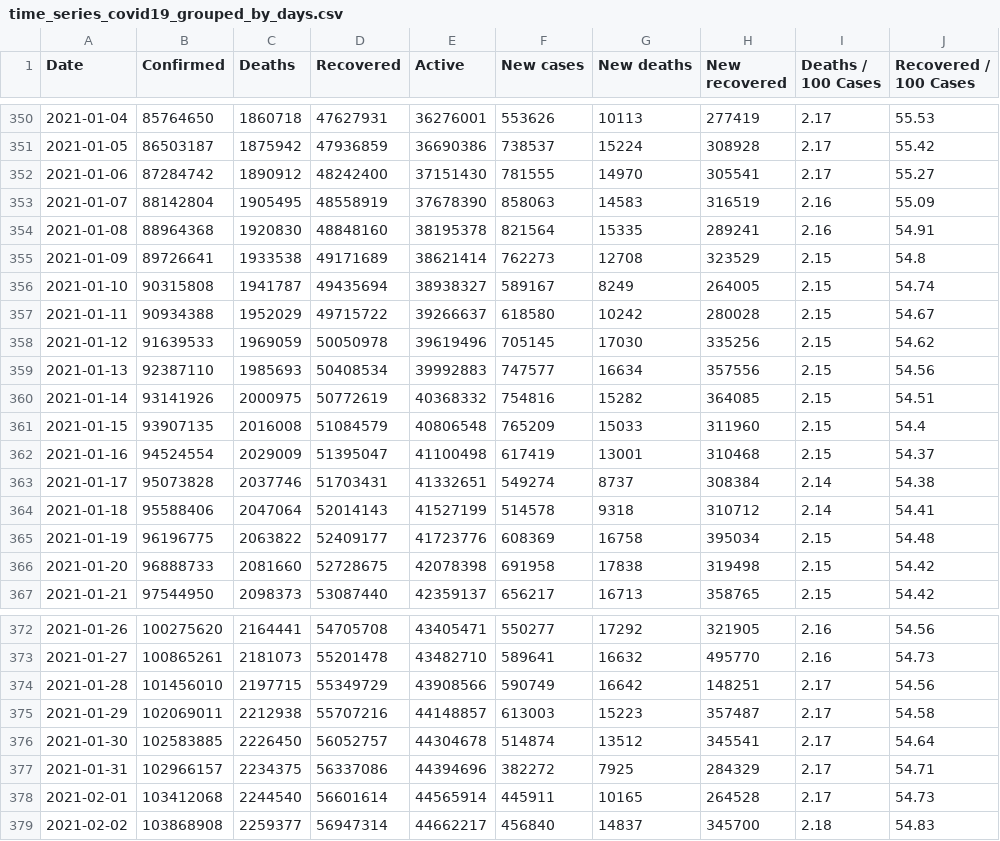
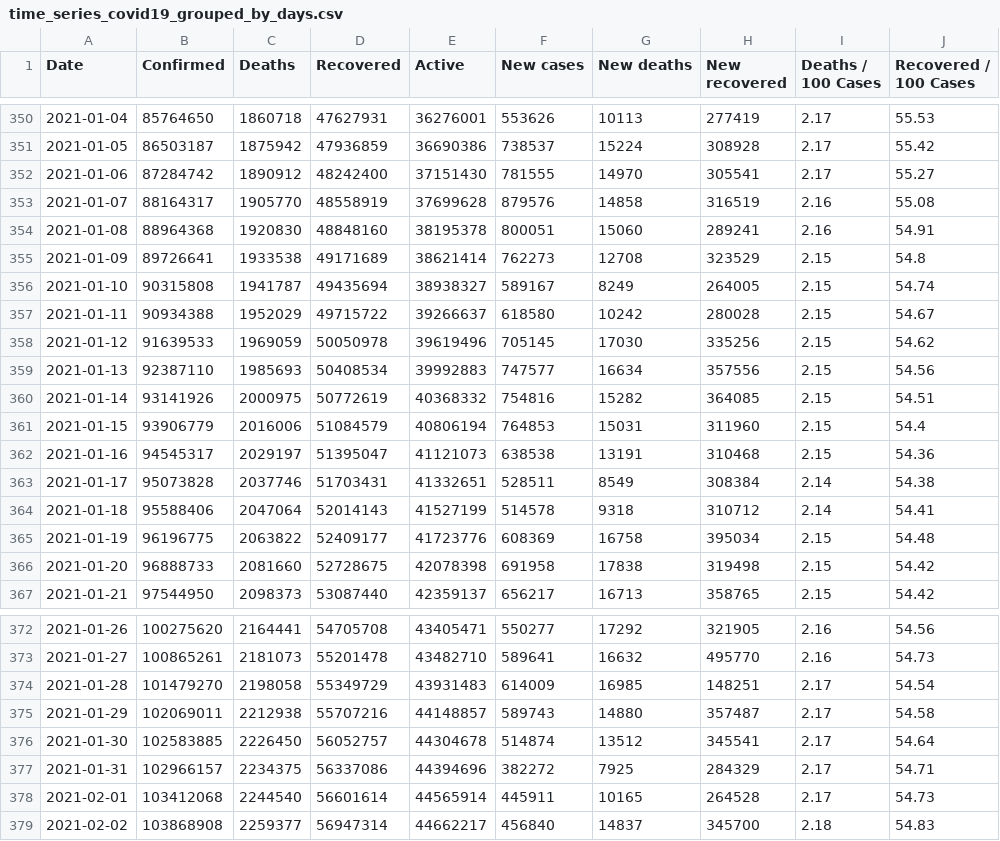
Before and after one commit to milanowicz/COVID-19-Dataset, a CSV file: data/jhu/time_series_covid19_grouped_by_days.csv, drawn as a sheet; only a part is shown, gaps mark what is left out; the diff covers the shown part only; the diff names each change by its address in the sheet, - before the commit and + after, or states it on an @@ line.

```diff
--- a/data/jhu/time_series_covid19_grouped_by_days.csv
+++ b/data/jhu/time_series_covid19_grouped_by_days.csv
-B353 (Confirmed): 88142804
+B353 (Confirmed): 88164317
-C353 (Deaths): 1905495
+C353 (Deaths): 1905770
-E353 (Active): 37678390
+E353 (Active): 37699628
-F353 (New cases): 858063
+F353 (New cases): 879576
-G353 (New deaths): 14583
+G353 (New deaths): 14858
-J353 (Recovered / 100 Cases): 55.09
+J353 (Recovered / 100 Cases): 55.08
-F354 (New cases): 821564
+F354 (New cases): 800051
-G354 (New deaths): 15335
+G354 (New deaths): 15060
-B361 (Confirmed): 93907135
+B361 (Confirmed): 93906779
-C361 (Deaths): 2016008
+C361 (Deaths): 2016006
-E361 (Active): 40806548
+E361 (Active): 40806194
-F361 (New cases): 765209
+F361 (New cases): 764853
-G361 (New deaths): 15033
+G361 (New deaths): 15031
-B362 (Confirmed): 94524554
+B362 (Confirmed): 94545317
-C362 (Deaths): 2029009
+C362 (Deaths): 2029197
-E362 (Active): 41100498
+E362 (Active): 41121073
-F362 (New cases): 617419
+F362 (New cases): 638538
-G362 (New deaths): 13001
+G362 (New deaths): 13191
-J362 (Recovered / 100 Cases): 54.37
+J362 (Recovered / 100 Cases): 54.36
-F363 (New cases): 549274
+F363 (New cases): 528511
-G363 (New deaths): 8737
+G363 (New deaths): 8549
-B374 (Confirmed): 101456010
+B374 (Confirmed): 101479270
-C374 (Deaths): 2197715
+C374 (Deaths): 2198058
-E374 (Active): 43908566
+E374 (Active): 43931483
-F374 (New cases): 590749
+F374 (New cases): 614009
-G374 (New deaths): 16642
+G374 (New deaths): 16985
-J374 (Recovered / 100 Cases): 54.56
+J374 (Recovered / 100 Cases): 54.54
-F375 (New cases): 613003
+F375 (New cases): 589743
-G375 (New deaths): 15223
+G375 (New deaths): 14880
```
Also changed, not shown: 29 edited cells elsewhere in this file.
